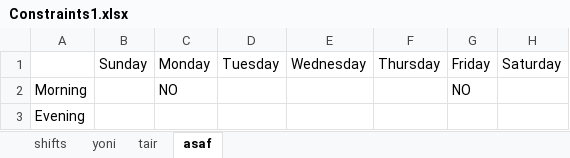
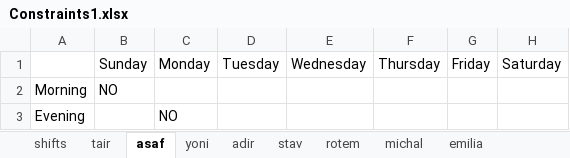
Before and after one commit to MichalTshobruzki/Group2_Yesodot, an Excel workbook: final project/Constraints1.xlsx, sheet asaf, drawn as a sheet; values as stored, in another font and other column widths than the file's, no borders; removed rows and columns are numbered as before the commit, all else as after; the diff names each change by its address in the sheet, - before the commit and + after, or states it on an @@ line.

```diff
--- a/final project/Constraints1.xlsx (sheet asaf)
+++ b/final project/Constraints1.xlsx (sheet asaf)
+sheet tab: adir
+sheet tab: stav
+sheet tab: rotem
+sheet tab: michal
+sheet tab: emilia
@@ sheet tab order changed: shifts | tair | asaf | yoni | adir | stav | rotem | michal | emilia @@
-row 2: Morning |  | NO |  |  |  | NO
+row 2: Morning | NO
-C3: (empty)
+C3: NO
```
Also changed, not shown: sheet shifts, sheet yoni, sheet tair, final project/Inventory.xlsx, final project/Screwed.xlsx, 5 other files.
